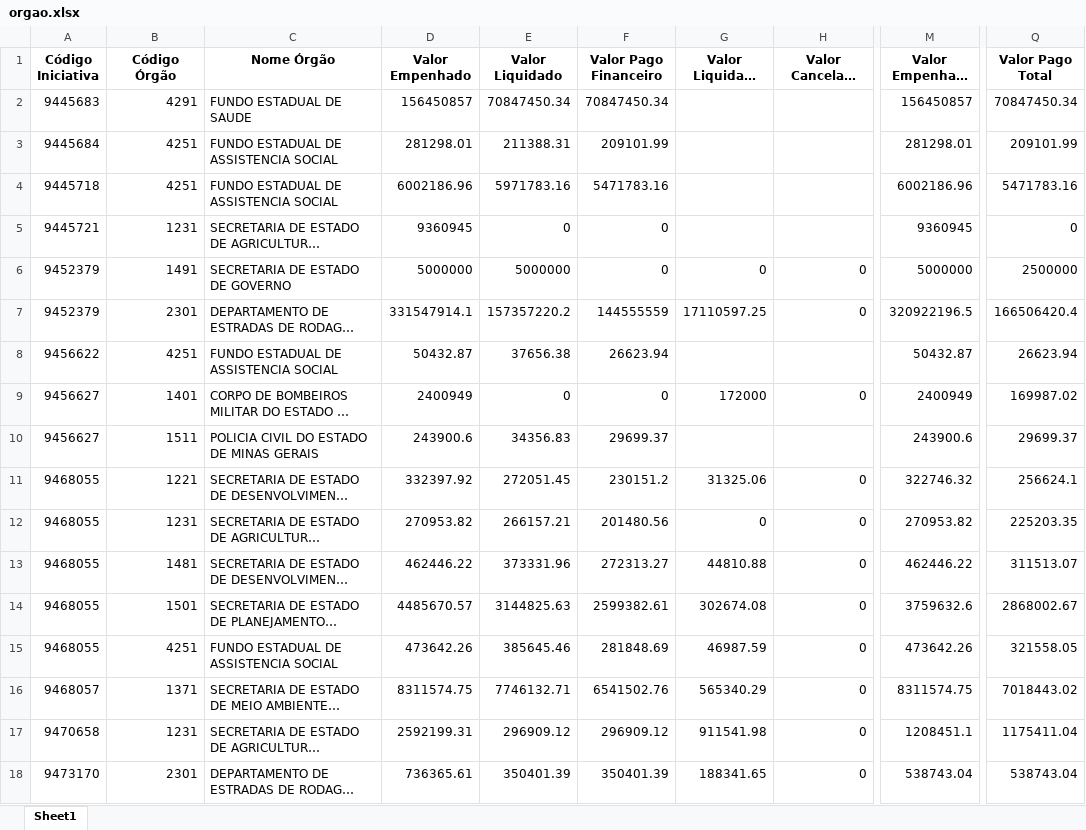
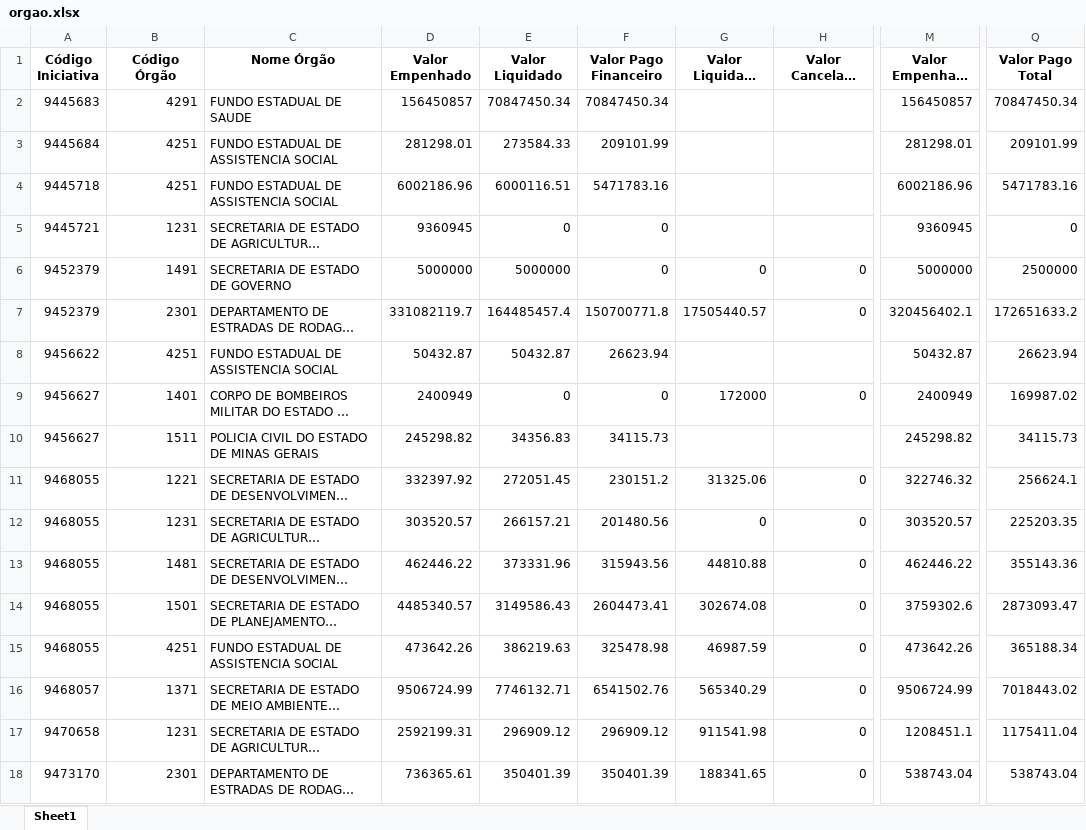
Before and after one commit to transparencia-mg/portal_mariana, an Excel workbook: upload/orgao.xlsx, sheet Sheet1, drawn as a sheet; only a part is shown, gaps mark what is left out; long unchanged cells end in …; values as stored, in another font and other column widths than the file's, no borders; the diff covers the shown part only; the diff names each change by its address in the sheet, - before the commit and + after, or states it on an @@ line.

```diff
--- a/upload/orgao.xlsx (sheet Sheet1)
+++ b/upload/orgao.xlsx (sheet Sheet1)
-E3 (Valor Liquidado): 211388.31
+E3 (Valor Liquidado): 273584.33
-E4 (Valor Liquidado): 5971783.16
+E4 (Valor Liquidado): 6000116.51
-D7 (Valor Empenhado): 331547914.1
+D7 (Valor Empenhado): 331082119.7
-E7 (Valor Liquidado): 157357220.2
+E7 (Valor Liquidado): 164485457.4
-F7 (Valor Pago Financeiro): 144555559
+F7 (Valor Pago Financeiro): 150700771.8
-G7 (Valor Liquidado RP): 17110597.25
+G7 (Valor Liquidado RP): 17505440.57
-M7 (Valor Empenhado Efetivo): 320922196.5
+M7 (Valor Empenhado Efetivo): 320456402.1
-Q7 (Valor Pago Total): 166506420.4
+Q7 (Valor Pago Total): 172651633.2
-E8 (Valor Liquidado): 37656.38
+E8 (Valor Liquidado): 50432.87
-D10 (Valor Empenhado): 243900.6
+D10 (Valor Empenhado): 245298.82
-F10 (Valor Pago Financeiro): 29699.37
+F10 (Valor Pago Financeiro): 34115.73
-M10 (Valor Empenhado Efetivo): 243900.6
+M10 (Valor Empenhado Efetivo): 245298.82
-Q10 (Valor Pago Total): 29699.37
+Q10 (Valor Pago Total): 34115.73
-D12 (Valor Empenhado): 270953.82
+D12 (Valor Empenhado): 303520.57
-M12 (Valor Empenhado Efetivo): 270953.82
+M12 (Valor Empenhado Efetivo): 303520.57
-F13 (Valor Pago Financeiro): 272313.27
+F13 (Valor Pago Financeiro): 315943.56
-Q13 (Valor Pago Total): 311513.07
+Q13 (Valor Pago Total): 355143.36
-D14 (Valor Empenhado): 4485670.57
+D14 (Valor Empenhado): 4485340.57
-E14 (Valor Liquidado): 3144825.63
+E14 (Valor Liquidado): 3149586.43
-F14 (Valor Pago Financeiro): 2599382.61
+F14 (Valor Pago Financeiro): 2604473.41
-M14 (Valor Empenhado Efetivo): 3759632.6
+M14 (Valor Empenhado Efetivo): 3759302.6
-Q14 (Valor Pago Total): 2868002.67
+Q14 (Valor Pago Total): 2873093.47
-E15 (Valor Liquidado): 385645.46
+E15 (Valor Liquidado): 386219.63
-F15 (Valor Pago Financeiro): 281848.69
+F15 (Valor Pago Financeiro): 325478.98
-Q15 (Valor Pago Total): 321558.05
+Q15 (Valor Pago Total): 365188.34
-D16 (Valor Empenhado): 8311574.75
+D16 (Valor Empenhado): 9506724.99
-M16 (Valor Empenhado Efetivo): 8311574.75
+M16 (Valor Empenhado Efetivo): 9506724.99
```
Also changed, not shown: 9 edited cells elsewhere in this sheet, upload/contabancaria.xlsx, upload/empenho.xlsx, 1 other file.
